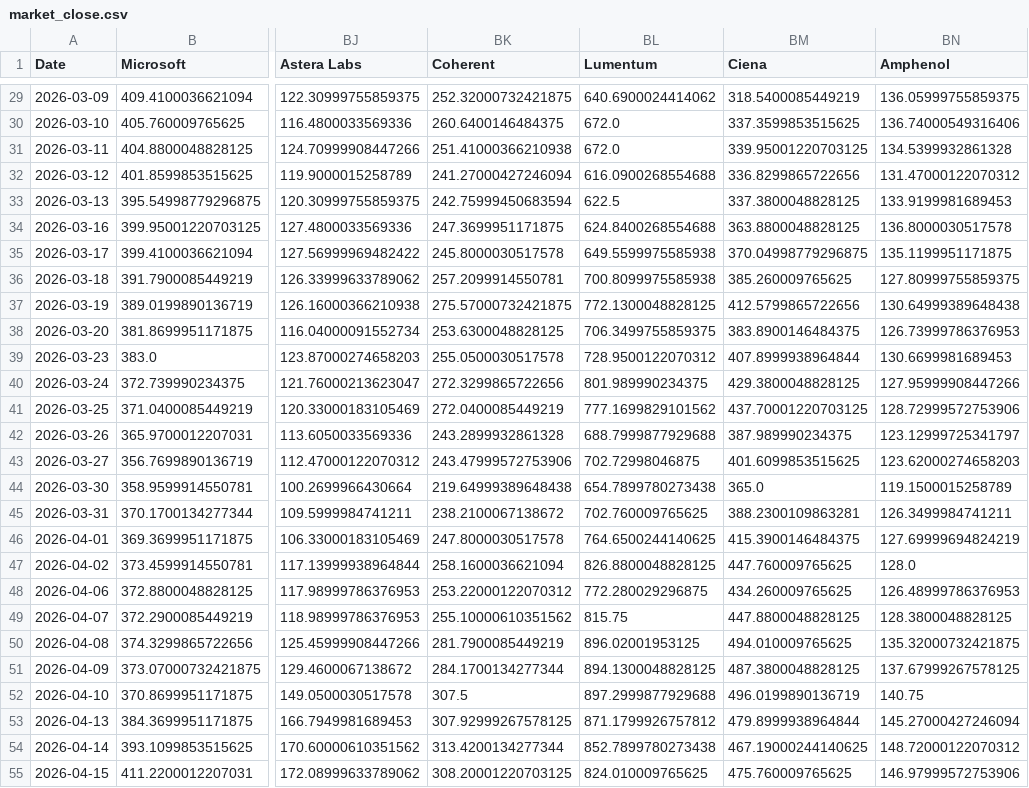
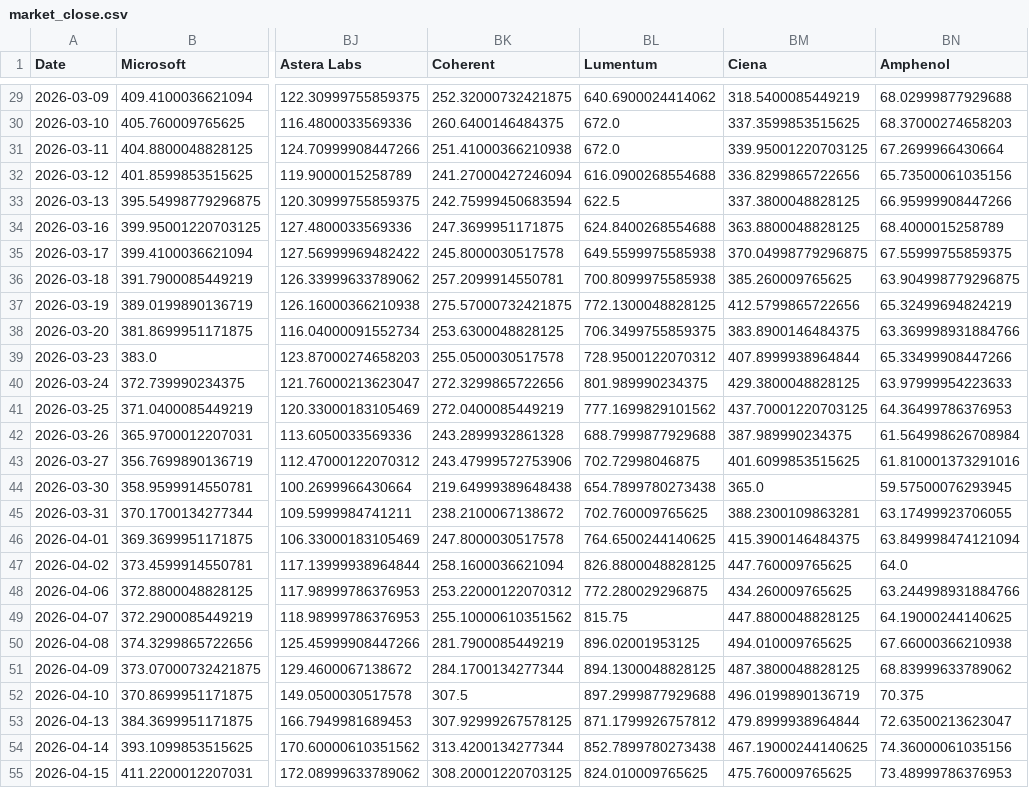
Before and after one commit to lemonca11/ai_invest_agent, a CSV file: data/market_close.csv, drawn as a sheet; only a part is shown, gaps mark what is left out; the diff covers the shown part only; the diff names each change by its address in the sheet, - before the commit and + after, or states it on an @@ line.

```diff
--- a/data/market_close.csv
+++ b/data/market_close.csv
-BN29 (Amphenol): 136.05999755859375
+BN29 (Amphenol): 68.02999877929688
-BN30 (Amphenol): 136.74000549316406
+BN30 (Amphenol): 68.37000274658203
-BN31 (Amphenol): 134.5399932861328
+BN31 (Amphenol): 67.2699966430664
-BN32 (Amphenol): 131.47000122070312
+BN32 (Amphenol): 65.73500061035156
-BN33 (Amphenol): 133.9199981689453
+BN33 (Amphenol): 66.95999908447266
-BN34 (Amphenol): 136.8000030517578
+BN34 (Amphenol): 68.4000015258789
-BN35 (Amphenol): 135.1199951171875
+BN35 (Amphenol): 67.55999755859375
-BN36 (Amphenol): 127.80999755859375
+BN36 (Amphenol): 63.904998779296875
-BN37 (Amphenol): 130.64999389648438
+BN37 (Amphenol): 65.32499694824219
-BN38 (Amphenol): 126.73999786376953
+BN38 (Amphenol): 63.369998931884766
-BN39 (Amphenol): 130.6699981689453
+BN39 (Amphenol): 65.33499908447266
-BN40 (Amphenol): 127.95999908447266
+BN40 (Amphenol): 63.97999954223633
-BN41 (Amphenol): 128.72999572753906
+BN41 (Amphenol): 64.36499786376953
-BN42 (Amphenol): 123.12999725341797
+BN42 (Amphenol): 61.564998626708984
-BN43 (Amphenol): 123.62000274658203
+BN43 (Amphenol): 61.810001373291016
-BN44 (Amphenol): 119.1500015258789
+BN44 (Amphenol): 59.57500076293945
-BN45 (Amphenol): 126.3499984741211
+BN45 (Amphenol): 63.17499923706055
-BN46 (Amphenol): 127.69999694824219
+BN46 (Amphenol): 63.849998474121094
-BN47 (Amphenol): 128.0
+BN47 (Amphenol): 64.0
-BN48 (Amphenol): 126.48999786376953
+BN48 (Amphenol): 63.244998931884766
-BN49 (Amphenol): 128.3800048828125
+BN49 (Amphenol): 64.19000244140625
-BN50 (Amphenol): 135.32000732421875
+BN50 (Amphenol): 67.66000366210938
-BN51 (Amphenol): 137.67999267578125
+BN51 (Amphenol): 68.83999633789062
-BN52 (Amphenol): 140.75
+BN52 (Amphenol): 70.375
-BN53 (Amphenol): 145.27000427246094
+BN53 (Amphenol): 72.63500213623047
-BN54 (Amphenol): 148.72000122070312
+BN54 (Amphenol): 74.36000061035156
-BN55 (Amphenol): 146.97999572753906
+BN55 (Amphenol): 73.48999786376953
```
Also changed, not shown: 129 edited cells elsewhere in this file, data/market_signals.csv, data/market_volume.csv, 31 other files.
